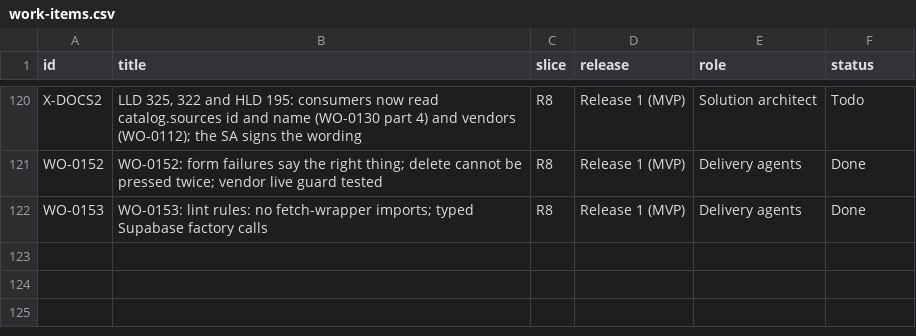
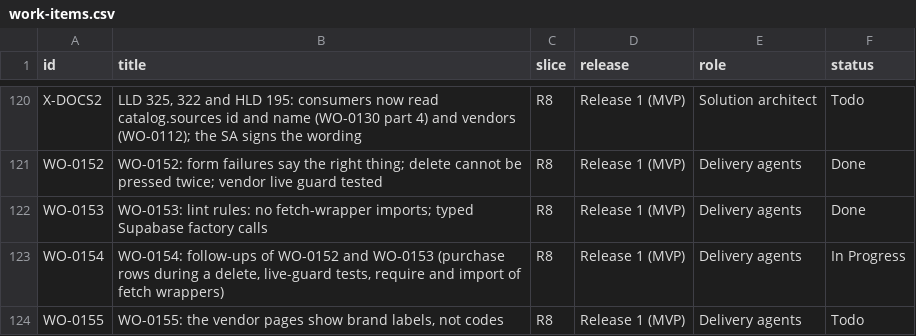
Before and after one commit to ambarishsengupta/sparta, a CSV file: workflow/github/work-items.csv, drawn as a sheet; only a part is shown, gaps mark what is left out.

Commit message:
Audit.md: WO-0154 (follow-ups of WO-0152 and WO-0153) and WO-0155 (brand labels on the vendor pages); GitHub items: both added

```diff
--- a/workflow/github/work-items.csv
+++ b/workflow/github/work-items.csv
@@ -122 +122,3 @@ WO-0152,WO-0152: form failures say the right thing; delete cannot be pressed twi
 WO-0153,WO-0153: lint rules: no fetch-wrapper imports; typed Supabase factory calls,R8,Release 1 (MVP),Delivery agents,Done
+WO-0154,"WO-0154: follow-ups of WO-0152 and WO-0153 (purchase rows during a delete, live-guard tests, require and import of fetch wrappers)",R8,Release 1 (MVP),Delivery agents,In Progress
+WO-0155,"WO-0155: the vendor pages show brand labels, not codes",R8,Release 1 (MVP),Delivery agents,Todo
```
Also changed, not shown: 1 other file.
